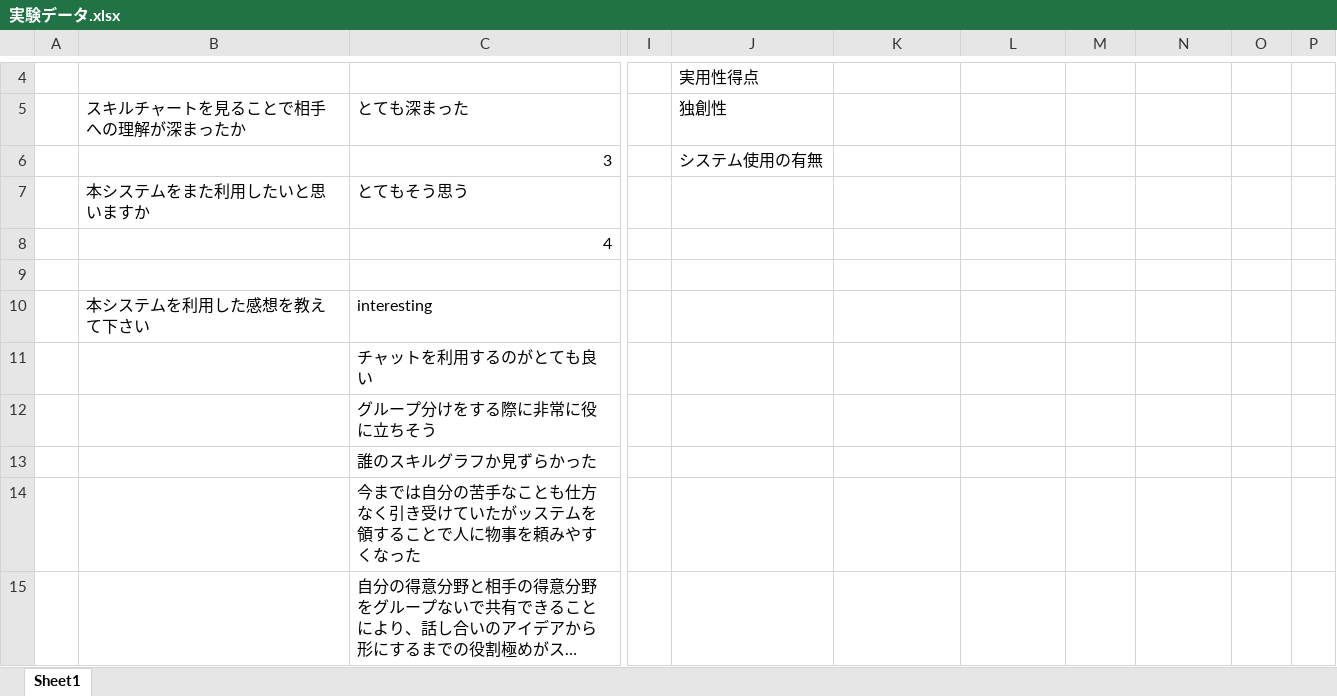
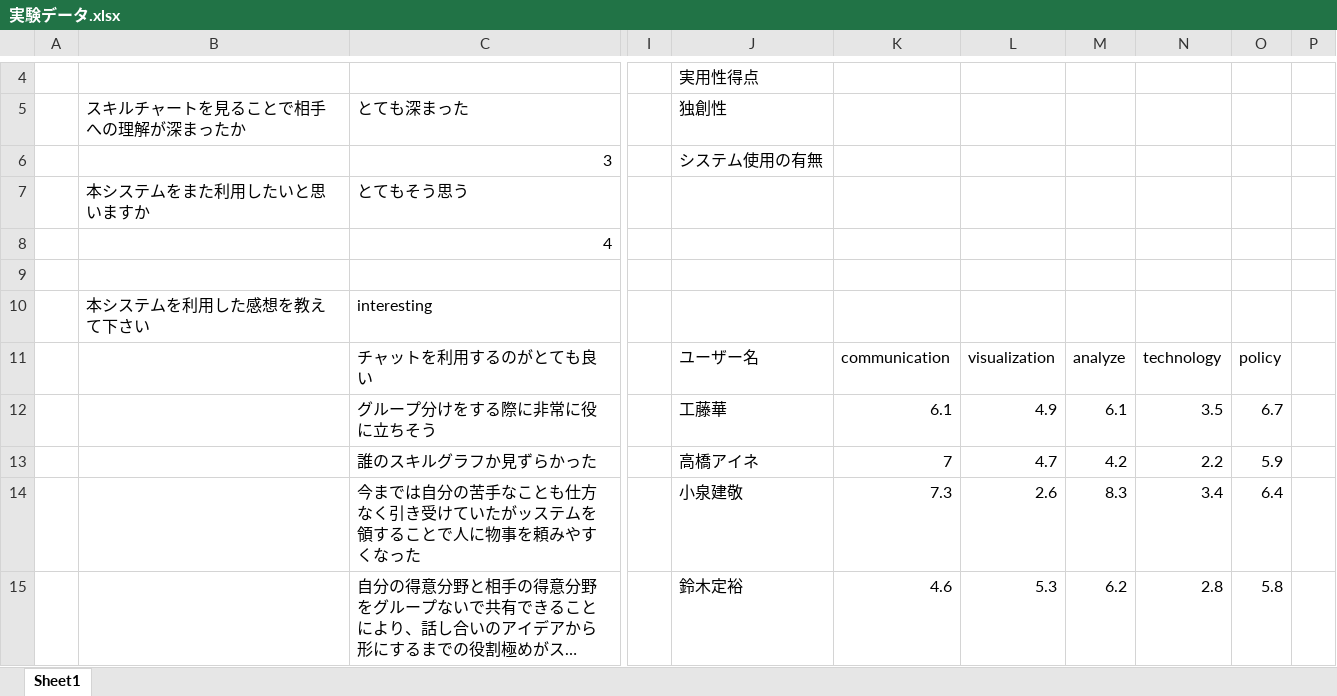
Before and after one commit to Kousuke0320/Graduation-Documents, an Excel workbook: 卒論/実験データ.xlsx, sheet Sheet1, drawn as a sheet; only a part is shown, gaps mark what is left out; long unchanged cells end in …; values as stored, in another font and other column widths than the file's, no borders; charts and pictures not drawn; the diff covers the shown part only; the diff names each change by its address in the sheet, - before the commit and + after, or states it on an @@ line.

```diff
--- a/卒論/実験データ.xlsx (sheet Sheet1)
+++ b/卒論/実験データ.xlsx (sheet Sheet1)
-J11: (empty)
+J11: ユーザー名
-K11: (empty)
+K11: communication
-L11: (empty)
+L11: visualization
-M11: (empty)
+M11: analyze
-N11: (empty)
+N11: technology
-O11: (empty)
+O11: policy
-J12: (empty)
+J12: 工藤華
-K12: (empty)
+K12: 6.1
-L12: (empty)
+L12: 4.9
-M12: (empty)
+M12: 6.1
-N12: (empty)
+N12: 3.5
-O12: (empty)
+O12: 6.7
-J13: (empty)
+J13: 高橋アイネ
-K13: (empty)
+K13: 7
-L13: (empty)
+L13: 4.7
-M13: (empty)
+M13: 4.2
-N13: (empty)
+N13: 2.2
-O13: (empty)
+O13: 5.9
-J14: (empty)
+J14: 小泉建敬
-K14: (empty)
+K14: 7.3
-L14: (empty)
+L14: 2.6
-M14: (empty)
+M14: 8.3
-N14: (empty)
+N14: 3.4
-O14: (empty)
+O14: 6.4
-J15: (empty)
+J15: 鈴木定裕
-K15: (empty)
+K15: 4.6
-L15: (empty)
+L15: 5.3
-M15: (empty)
+M15: 6.2
-N15: (empty)
+N15: 2.8
-O15: (empty)
+O15: 5.8
```
Also changed, not shown: 1 added row and 148 edited cells elsewhere in this sheet, charts or pictures, 8 other files.
